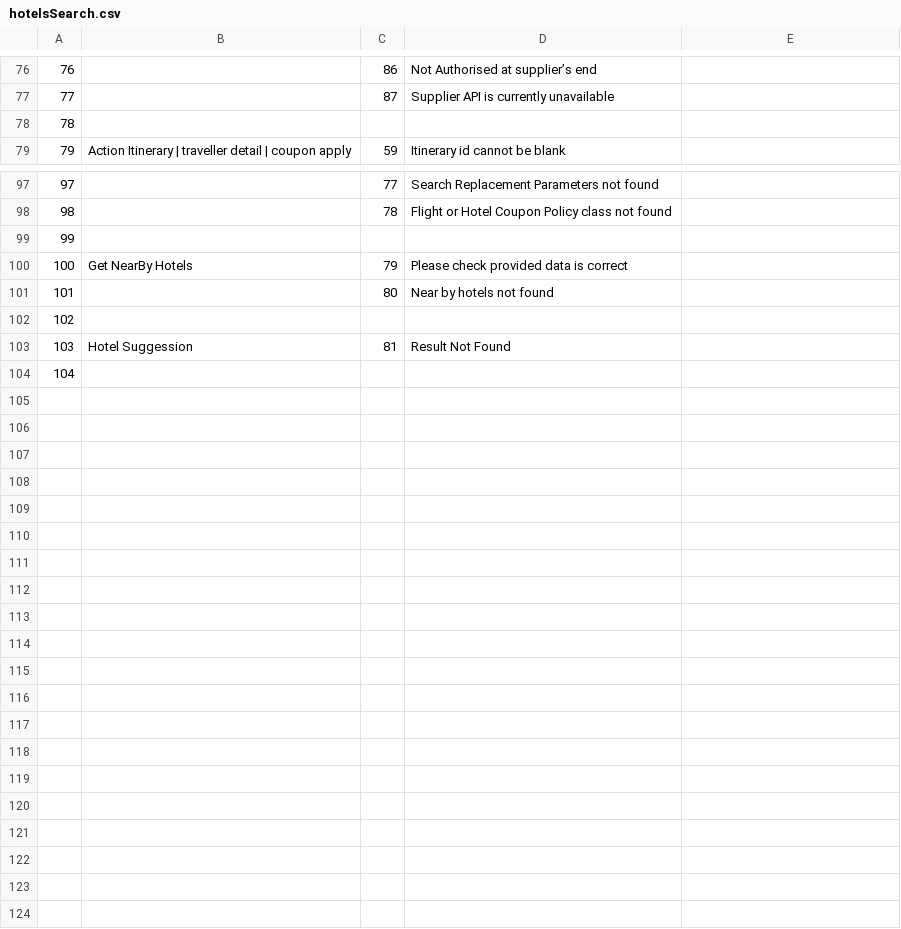
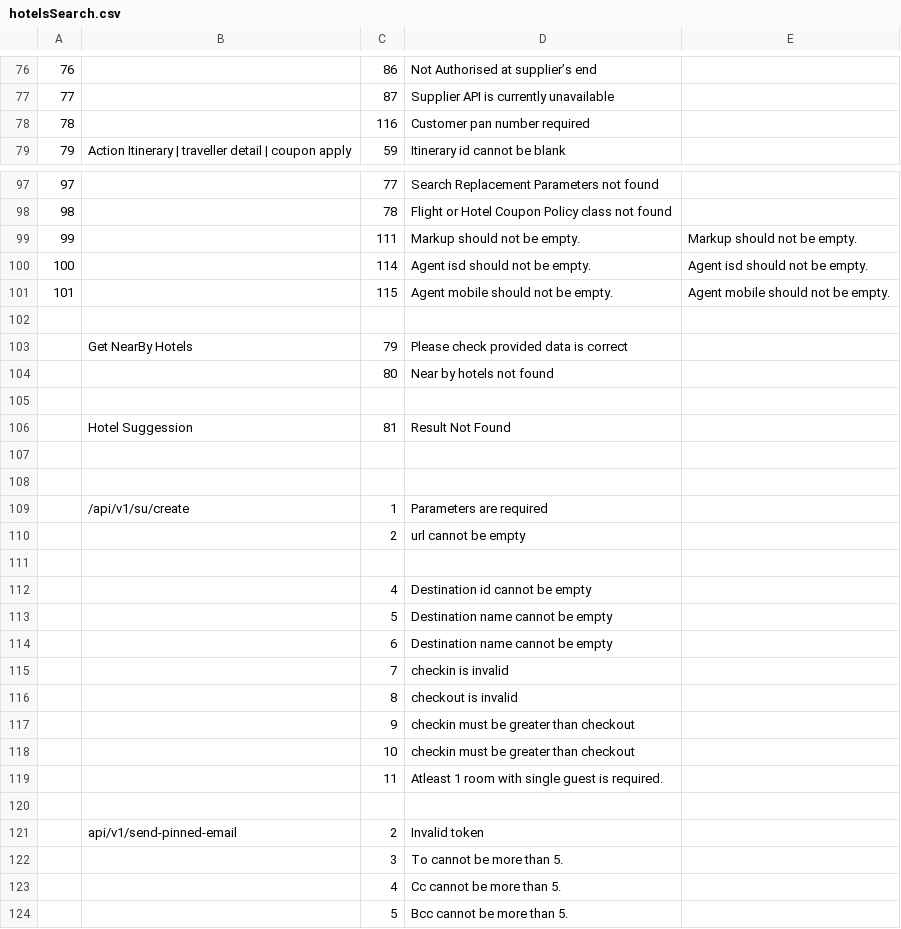
Before and after one commit to Khanasif07/AerTrip, a CSV file: AERTRIP/AppStoryboards/Common/ATError/ErrorFiles/hotelsSearch.csv, drawn as a sheet; only a part is shown, gaps mark what is left out; addresses are those after the commit; the diff covers the shown part only; the diff names each change by its address in the sheet, - before the commit and + after, or states it on an @@ line.

```diff
--- a/AERTRIP/AppStoryboards/Common/ATError/ErrorFiles/hotelsSearch.csv
+++ b/AERTRIP/AppStoryboards/Common/ATError/ErrorFiles/hotelsSearch.csv
-C78: (empty)
+C78: 116
-D78: (empty)
+D78: Customer pan number required
+row 99: 99 |  | 111 | Markup should not be empty. | Markup should not be empty.
+row 100: 100 |  | 114 | Agent isd should not be empty. | Agent isd should not be empty.
+row 101: 101 |  | 115 | Agent mobile should not be empty. | Agent mobile should not be empty.
@@ column A renumbered between rows 102 and 107 @@
+row 108: (empty)
+row 109:  | /api/v1/su/create | 1 | Parameters are required
+row 110:  |  | 2 | url cannot be empty
+row 111: (empty)
+row 112:  |  | 4 | Destination id cannot be empty
+row 113:  |  | 5 | Destination name cannot be empty
+row 114:  |  | 6 | Destination name cannot be empty
+row 115:  |  | 7 | checkin is invalid
+row 116:  |  | 8 | checkout is invalid
+row 117:  |  | 9 | checkin must be greater than checkout
+row 118:  |  | 10 | checkin must be greater than checkout
+row 119:  |  | 11 | Atleast 1 room with single guest is required.
+row 120: (empty)
+row 121:  | api/v1/send-pinned-email | 2 | Invalid token
+row 122:  |  | 3 | To cannot be more than 5.
+row 123:  |  | 4 | Cc cannot be more than 5.
+row 124:  |  | 5 | Bcc cannot be more than 5.
```
Also changed, not shown: 2 edited cells elsewhere in this file, AERTRIP/AppStoryboards/Common/ATError/ErrorFiles/login.csv, AERTRIP/AppStoryboards/Common/ATError/ErrorFiles/profile.csv, 39 other files.
